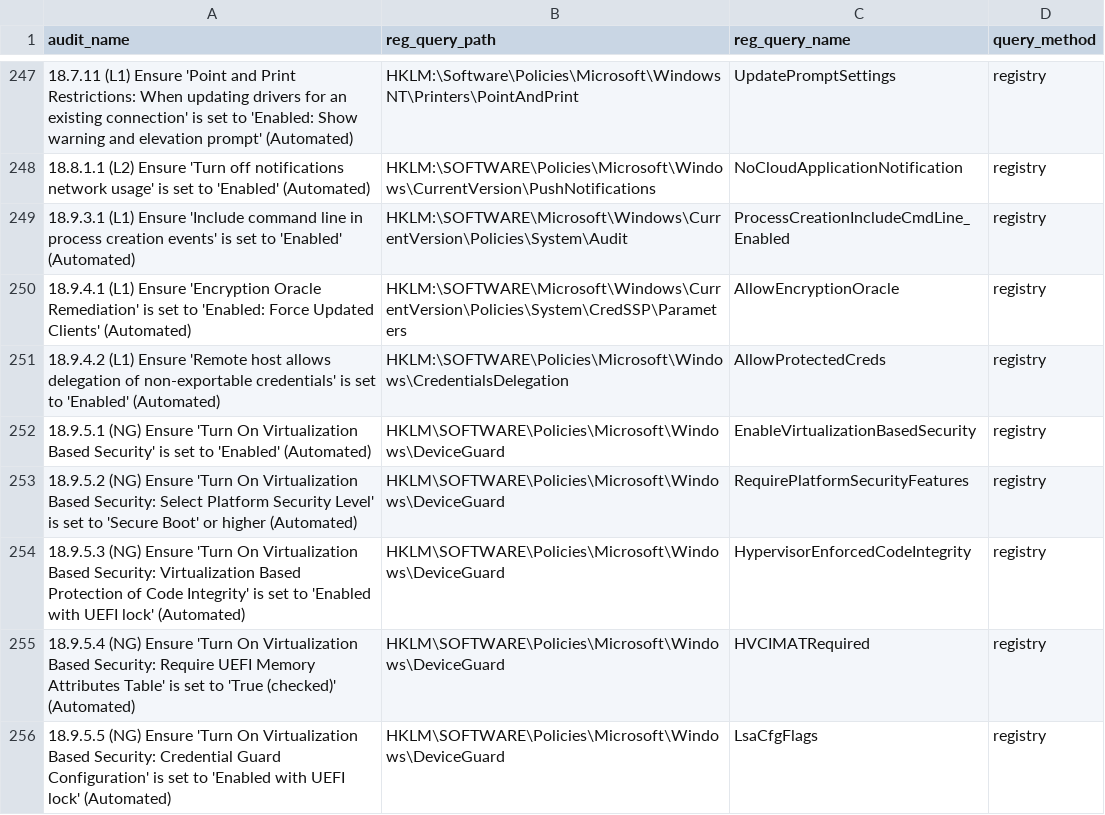
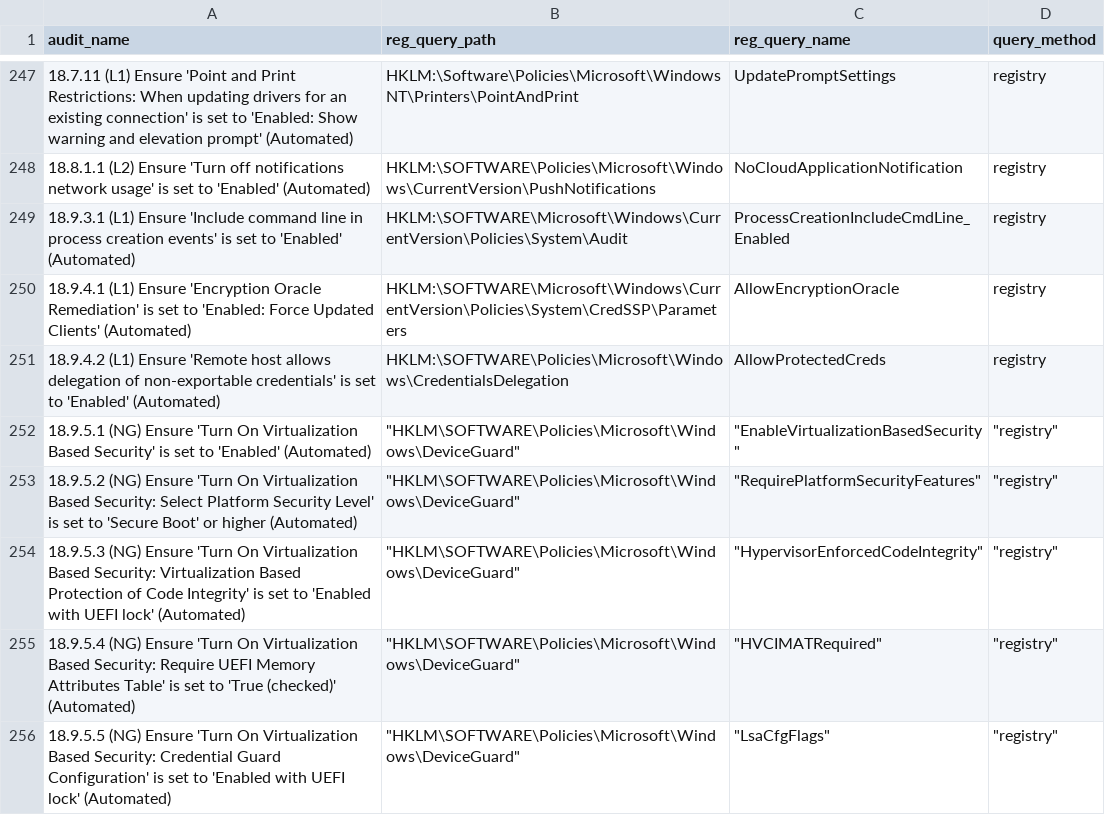
Before and after one commit to georshan-defsecone/DSEC360-, a CSV file: backend/DSEC/startScan/Configuration_Audit/Windows/CIS/Queries_Data/Microsoft_Windows_10_Stand-alone_v3.0.0.csv, drawn as a sheet; only a part is shown, gaps mark what is left out; the diff covers the shown part only.

Commit message:
refactor, implement upload_scan_output for windows, refactor load csv in validate.py, add flavor in scancawindows

```diff
--- a/backend/DSEC/startScan/Configuration_Audit/Windows/CIS/Queries_Data/Microsoft_Windows_10_Stand-alone_v3.0.0.csv
+++ b/backend/DSEC/startScan/Configuration_Audit/Windows/CIS/Queries_Data/Microsoft_Windows_10_Stand-alone_v3.0.0.csv
@@ -252,5 +252,5 @@ audit_name,reg_query_path,reg_query_name,query_method
-"18.9.5.1 (NG) Ensure 'Turn On Virtualization Based Security' is set to 'Enabled' (Automated)", "HKLM\SOFTWARE\Policies\Microsoft\Windows\DeviceGuard", "EnableVirtualizationBasedSecurity", "registry"
-"18.9.5.2 (NG) Ensure 'Turn On Virtualization Based Security: Select Platform Security Level' is set to 'Secure Boot' or higher (Automated)", "HKLM\SOFTWARE\Policies\Microsoft\Windows\DeviceGuard", "RequirePlatformSecurityFeatures", "registry"
-"18.9.5.3 (NG) Ensure 'Turn On Virtualization Based Security: Virtualization Based Protection of Code Integrity' is set to 'Enabled with UEFI lock' (Automated)", "HKLM\SOFTWARE\Policies\Microsoft\Windows\DeviceGuard", "HypervisorEnforcedCodeIntegrity", "registry"
-"18.9.5.4 (NG) Ensure 'Turn On Virtualization Based Security: Require UEFI Memory Attributes Table' is set to 'True (checked)' (Automated)", "HKLM\SOFTWARE\Policies\Microsoft\Windows\DeviceGuard", "HVCIMATRequired", "registry"
-"18.9.5.5 (NG) Ensure 'Turn On Virtualization Based Security: Credential Guard Configuration' is set to 'Enabled with UEFI lock' (Automated)", "HKLM\SOFTWARE\Policies\Microsoft\Windows\DeviceGuard", "LsaCfgFlags", "registry"
+18.9.5.1 (NG) Ensure 'Turn On Virtualization Based Security' is set to 'Enabled' (Automated)," ""HKLM\SOFTWARE\Policies\Microsoft\Windows\DeviceGuard"""," ""EnableVirtualizationBasedSecurity"""," ""registry"""
+18.9.5.2 (NG) Ensure 'Turn On Virtualization Based Security: Select Platform Security Level' is set to 'Secure Boot' or higher (Automated)," ""HKLM\SOFTWARE\Policies\Microsoft\Windows\DeviceGuard"""," ""RequirePlatformSecurityFeatures"""," ""registry"""
+18.9.5.3 (NG) Ensure 'Turn On Virtualization Based Security: Virtualization Based Protection of Code Integrity' is set to 'Enabled with UEFI lock' (Automated)," ""HKLM\SOFTWARE\Policies\Microsoft\Windows\DeviceGuard"""," ""HypervisorEnforcedCodeIntegrity"""," ""registry"""
+18.9.5.4 (NG) Ensure 'Turn On Virtualization Based Security: Require UEFI Memory Attributes Table' is set to 'True (checked)' (Automated)," ""HKLM\SOFTWARE\Policies\Microsoft\Windows\DeviceGuard"""," ""HVCIMATRequired"""," ""registry"""
+18.9.5.5 (NG) Ensure 'Turn On Virtualization Based Security: Credential Guard Configuration' is set to 'Enabled with UEFI lock' (Automated)," ""HKLM\SOFTWARE\Policies\Microsoft\Windows\DeviceGuard"""," ""LsaCfgFlags"""," ""registry"""
```
Also changed, not shown: 154 edited cells elsewhere in this file, 5 other files.
